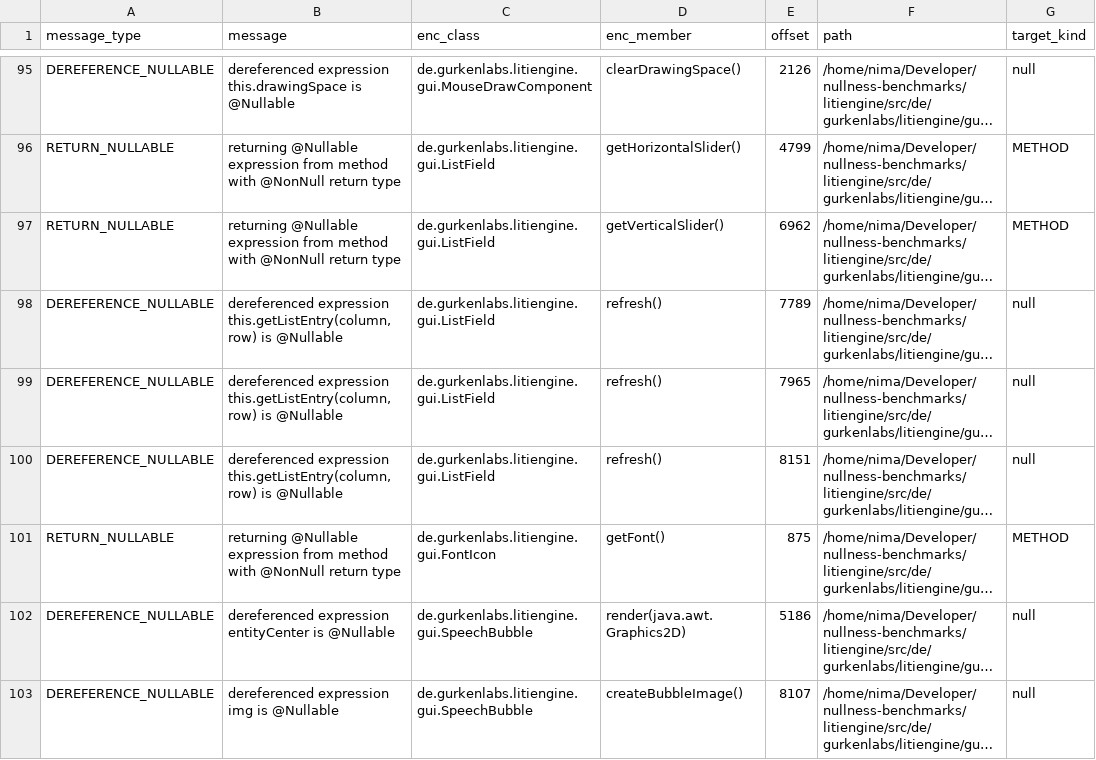
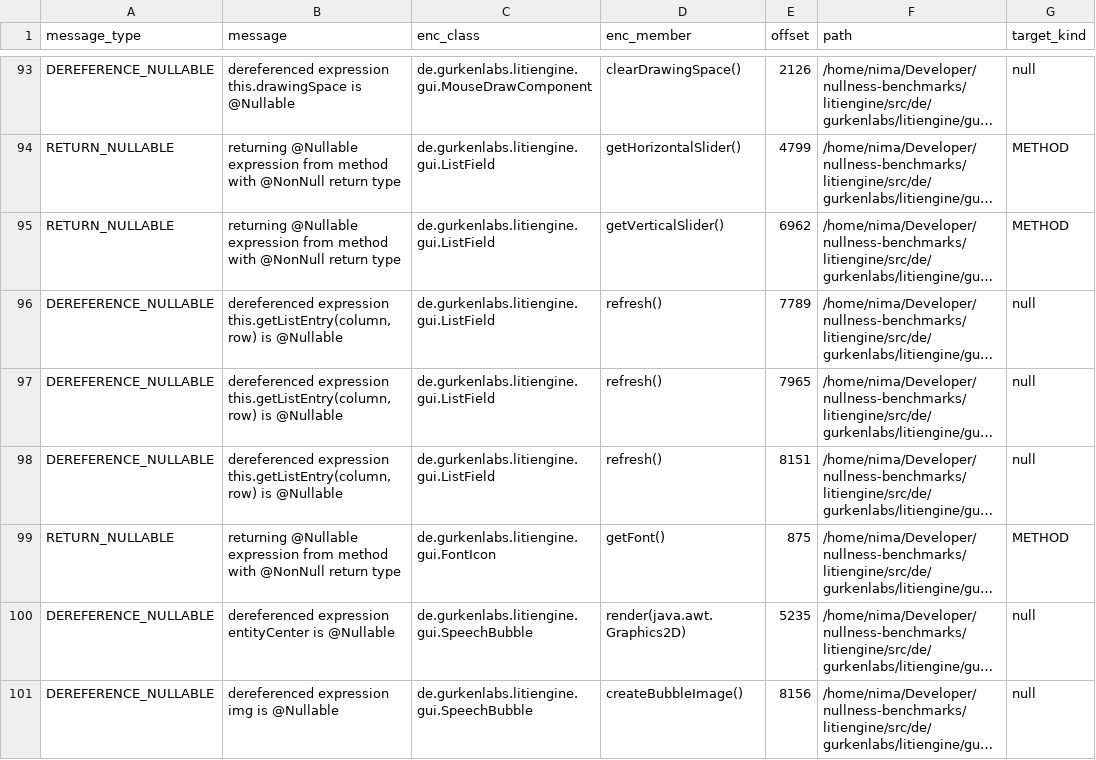
Before and after one commit to nimakarimipour/litiengine, a TSV file: annotator-out/0/errors.tsv, drawn as a sheet; only a part is shown, gaps mark what is left out; long unchanged cells end in …; addresses are those after the commit; the diff covers the shown part only; the diff names each change by its address in the sheet, - before the commit and + after, or states it on an @@ line.

```diff
--- a/annotator-out/0/errors.tsv
+++ b/annotator-out/0/errors.tsv
-E100 (offset): 5186
+E100 (offset): 5235
-E101 (offset): 8107
+E101 (offset): 8156
```
Also changed, not shown: 2 removed rows and 1 edited cell elsewhere in this file, annotator-out/0/fixes.tsv, 7 other files.
